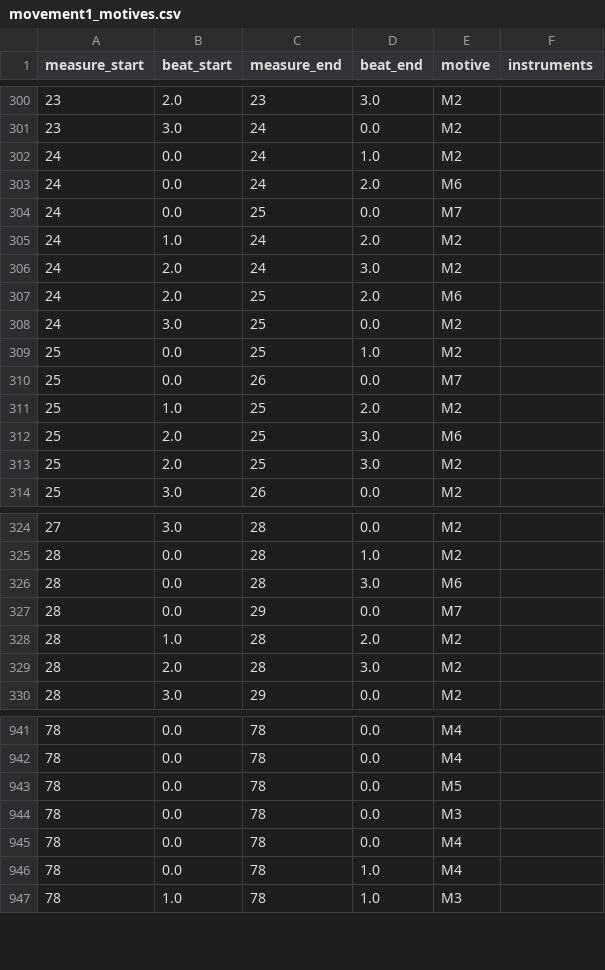
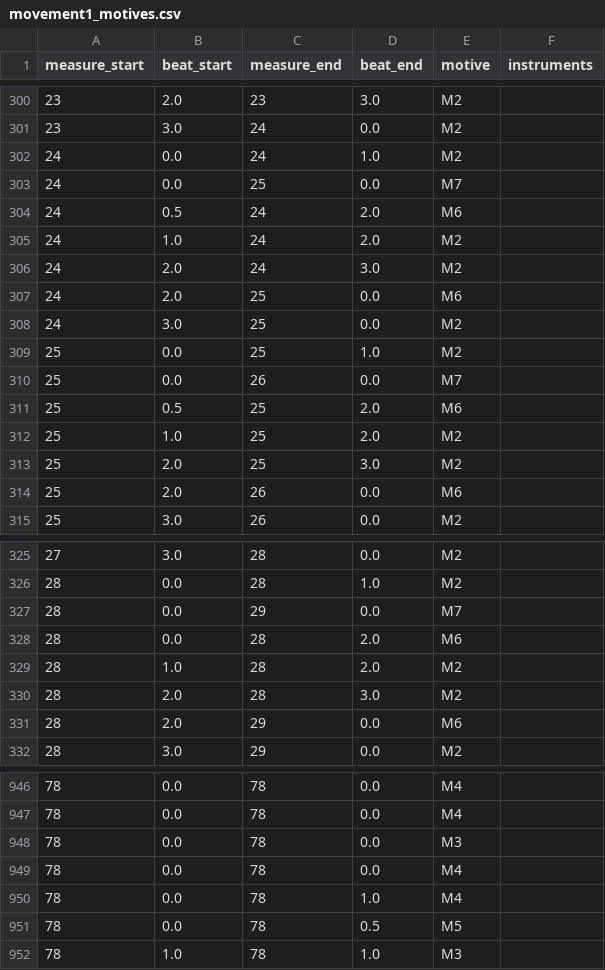
Before and after one commit to whyameye/Malaqatin-Meetings, a CSV file: score and music/movement1_motives.csv, drawn as a sheet; only a part is shown, gaps mark what is left out; the diff covers the shown part only.

```diff
--- a/score and music/movement1_motives.csv
+++ b/score and music/movement1_motives.csv
@@ -302,7 +302,7 @@ measure_start,beat_start,measure_end,beat_end,motive,instruments
 24,0.0,24,1.0,M2,
-24,0.0,24,2.0,M6,
 24,0.0,25,0.0,M7,
+24,0.5,24,2.0,M6,
 24,1.0,24,2.0,M2,
 24,2.0,24,3.0,M2,
-24,2.0,25,2.0,M6,
+24,2.0,25,0.0,M6,
 24,3.0,25,0.0,M2,
@@ -310,5 +310,6 @@ measure_start,beat_start,measure_end,beat_end,motive,instruments
 25,0.0,26,0.0,M7,
+25,0.5,25,2.0,M6,
 25,1.0,25,2.0,M2,
-25,2.0,25,3.0,M6,
 25,2.0,25,3.0,M2,
+25,2.0,26,0.0,M6,
 25,3.0,26,0.0,M2,
@@ -325,6 +326,7 @@ measure_start,beat_start,measure_end,beat_end,motive,instruments
 28,0.0,28,1.0,M2,
-28,0.0,28,3.0,M6,
 28,0.0,29,0.0,M7,
+28,0.0,28,2.0,M6,
 28,1.0,28,2.0,M2,
 28,2.0,28,3.0,M2,
+28,2.0,29,0.0,M6,
 28,3.0,29,0.0,M2,
@@ -942,3 +947,2 @@ measure_start,beat_start,measure_end,beat_end,motive,instruments
 78,0.0,78,0.0,M4,
-78,0.0,78,0.0,M5,
 78,0.0,78,0.0,M3,
@@ -946,2 +950,3 @@ measure_start,beat_start,measure_end,beat_end,motive,instruments
 78,0.0,78,1.0,M4,
+78,0.0,78,0.5,M5,
 78,1.0,78,1.0,M3,
```
Also changed, not shown: 9 added rows, 3 removed rows and 5 edited cells elsewhere in this file, 2 other files.
